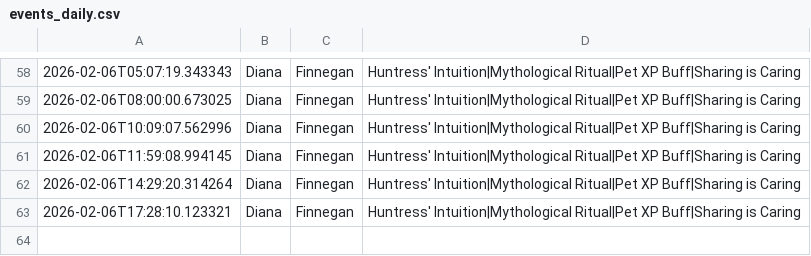
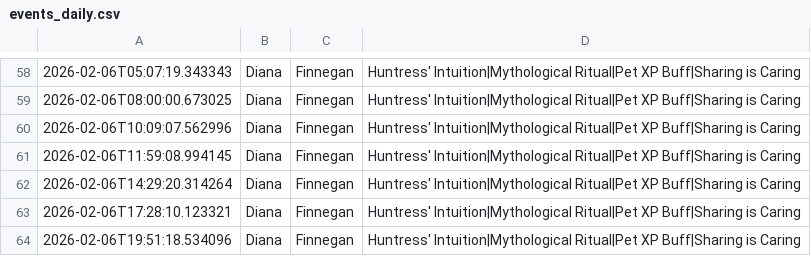
Before and after one commit to nicohauk217-ui/St-ndlich-kopie, a CSV file: data/events_daily.csv, drawn as a sheet; only a part is shown, gaps mark what is left out; the diff names each change by its address in the sheet, - before the commit and + after, or states it on an @@ line.

```diff
--- a/data/events_daily.csv
+++ b/data/events_daily.csv
+row 64: 2026-02-06T19:51:18.534096 | Diana | Finnegan | Huntress' Intuition|Mythological Ritual|Pet XP Buff|Sharing is Caring
```
